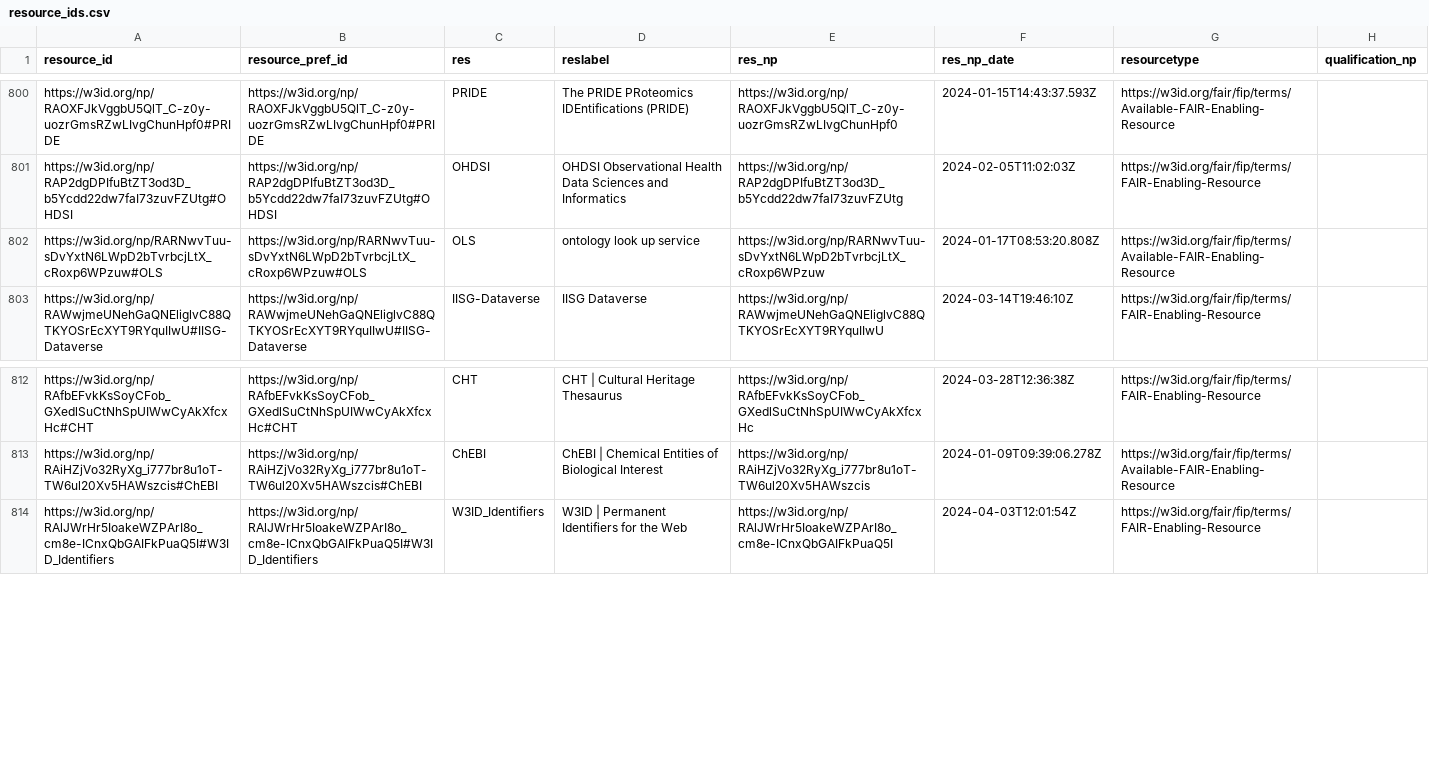
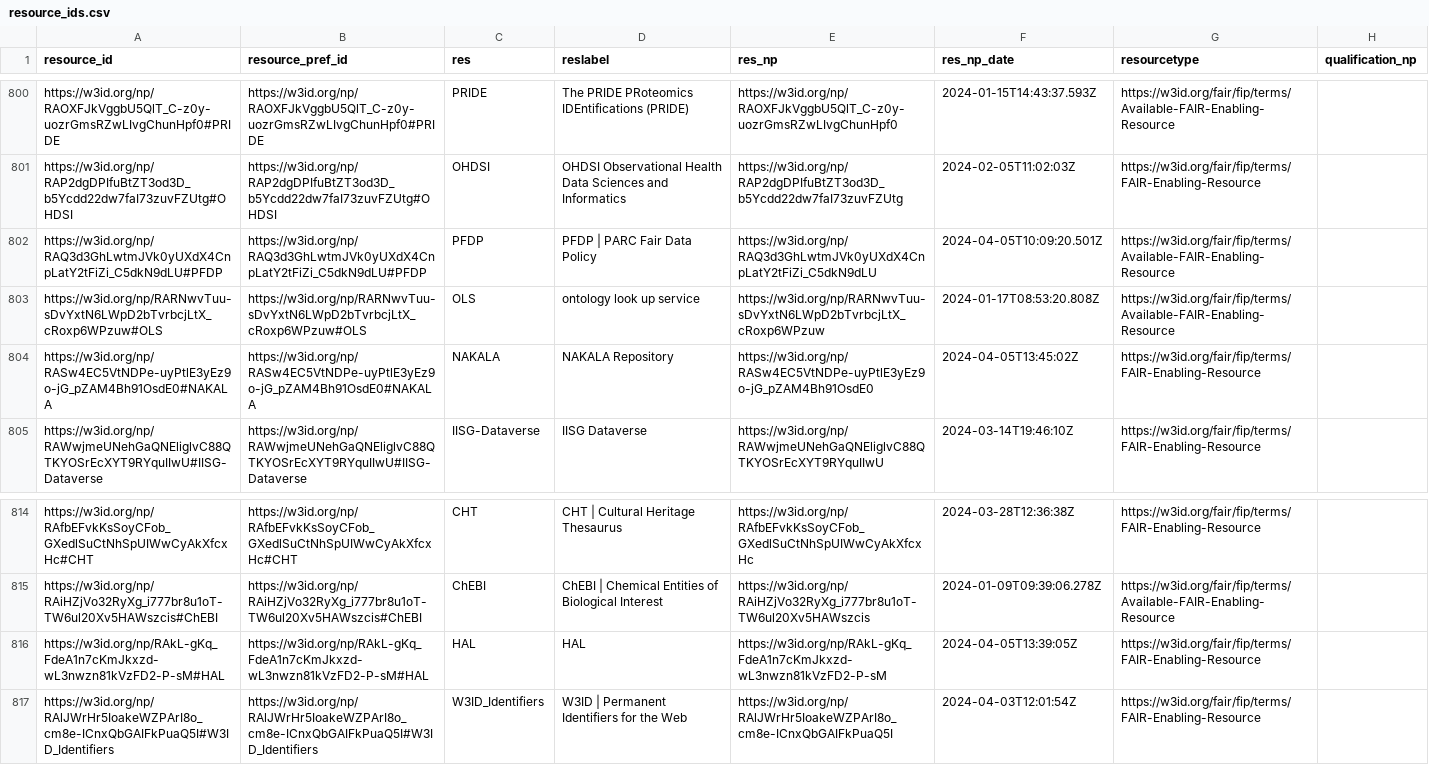
Before and after one commit to peta-pico/dsw-nanopub-api, a CSV file: tables/resource_ids.csv, drawn as a sheet; only a part is shown, gaps mark what is left out.

Commit message:
Add tables

```diff
--- a/tables/resource_ids.csv
+++ b/tables/resource_ids.csv
@@ -801,3 +801,5 @@
 "https://w3id.org/np/RAP2dgDPIfuBtZT3od3D_b5Ycdd22dw7faI73zuvFZUtg#OHDSI","https://w3id.org/np/RAP2dgDPIfuBtZT3od3D_b5Ycdd22dw7faI73zuvFZUtg#OHDSI","OHDSI","OHDSI Observational Health Data Sciences and Informatics","https://w3id.org/np/RAP2dgDPIfuBtZT3od3D_b5Ycdd22dw7faI73zuvFZUtg",2024-02-05T11:02:03Z,"https://w3id.org/fair/fip/terms/FAIR-Enabling-Resource",
+"https://w3id.org/np/RAQ3d3GhLwtmJVk0yUXdX4CnpLatY2tFiZi_C5dkN9dLU#PFDP","https://w3id.org/np/RAQ3d3GhLwtmJVk0yUXdX4CnpLatY2tFiZi_C5dkN9dLU#PFDP","PFDP","PFDP | PARC Fair Data Policy","https://w3id.org/np/RAQ3d3GhLwtmJVk0yUXdX4CnpLatY2tFiZi_C5dkN9dLU",2024-04-05T10:09:20.501Z,"https://w3id.org/fair/fip/terms/Available-FAIR-Enabling-Resource",
 "https://w3id.org/np/RARNwvTuu-sDvYxtN6LWpD2bTvrbcjLtX_cRoxp6WPzuw#OLS","https://w3id.org/np/RARNwvTuu-sDvYxtN6LWpD2bTvrbcjLtX_cRoxp6WPzuw#OLS","OLS","ontology look up service","https://w3id.org/np/RARNwvTuu-sDvYxtN6LWpD2bTvrbcjLtX_cRoxp6WPzuw",2024-01-17T08:53:20.808Z,"https://w3id.org/fair/fip/terms/Available-FAIR-Enabling-Resource",
+"https://w3id.org/np/RASw4EC5VtNDPe-uyPtlE3yEz9o-jG_pZAM4Bh91OsdE0#NAKALA","https://w3id.org/np/RASw4EC5VtNDPe-uyPtlE3yEz9o-jG_pZAM4Bh91OsdE0#NAKALA","NAKALA","NAKALA Repository ","https://w3id.org/np/RASw4EC5VtNDPe-uyPtlE3yEz9o-jG_pZAM4Bh91OsdE0",2024-04-05T13:45:02Z,"https://w3id.org/fair/fip/terms/FAIR-Enabling-Resource",
 "https://w3id.org/np/RAWwjmeUNehGaQNEliglvC88QTKYOSrEcXYT9RYquIIwU#IISG-Dataverse","https://w3id.org/np/RAWwjmeUNehGaQNEliglvC88QTKYOSrEcXYT9RYquIIwU#IISG-Dataverse","IISG-Dataverse","IISG Dataverse","https://w3id.org/np/RAWwjmeUNehGaQNEliglvC88QTKYOSrEcXYT9RYquIIwU",2024-03-14T19:46:10Z,"https://w3id.org/fair/fip/terms/FAIR-Enabling-Resource",
@@ -813,2 +815,3 @@
 "https://w3id.org/np/RAiHZjVo32RyXg_i777br8u1oT-TW6ul20Xv5HAWszcis#ChEBI","https://w3id.org/np/RAiHZjVo32RyXg_i777br8u1oT-TW6ul20Xv5HAWszcis#ChEBI","ChEBI","ChEBI | Chemical Entities of Biological Interest","https://w3id.org/np/RAiHZjVo32RyXg_i777br8u1oT-TW6ul20Xv5HAWszcis",2024-01-09T09:39:06.278Z,"https://w3id.org/fair/fip/terms/Available-FAIR-Enabling-Resource",
+"https://w3id.org/np/RAkL-gKq_FdeA1n7cKmJkxzd-wL3nwzn81kVzFD2-P-sM#HAL","https://w3id.org/np/RAkL-gKq_FdeA1n7cKmJkxzd-wL3nwzn81kVzFD2-P-sM#HAL","HAL","HAL","https://w3id.org/np/RAkL-gKq_FdeA1n7cKmJkxzd-wL3nwzn81kVzFD2-P-sM",2024-04-05T13:39:05Z,"https://w3id.org/fair/fip/terms/FAIR-Enabling-Resource",
 "https://w3id.org/np/RAlJWrHr5IoakeWZPArI8o_cm8e-ICnxQbGAIFkPuaQ5I#W3ID_Identifiers","https://w3id.org/np/RAlJWrHr5IoakeWZPArI8o_cm8e-ICnxQbGAIFkPuaQ5I#W3ID_Identifiers","W3ID_Identifiers","W3ID | Permanent Identifiers for the Web","https://w3id.org/np/RAlJWrHr5IoakeWZPArI8o_cm8e-ICnxQbGAIFkPuaQ5I",2024-04-03T12:01:54Z,"https://w3id.org/fair/fip/terms/FAIR-Enabling-Resource",
```
